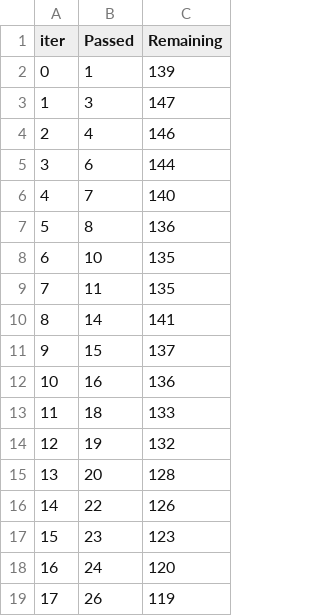
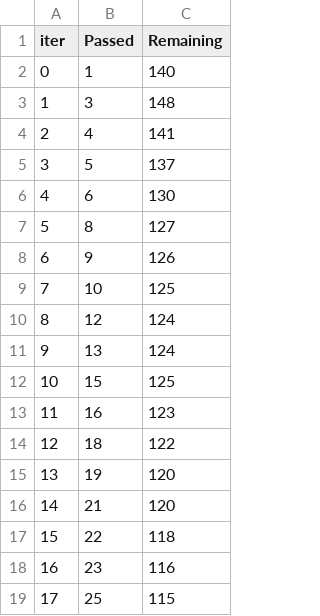
Before and after one commit to LeonStruman/memoire, a TSV file: catboost_info/time_left.tsv, drawn as a sheet; only a part is shown; the diff covers the shown part only.

```diff
--- a/catboost_info/time_left.tsv
+++ b/catboost_info/time_left.tsv
@@ -1,19 +1,19 @@
 iter	Passed	Remaining
-0	1	139
-1	3	147
-2	4	146
-3	6	144
-4	7	140
-5	8	136
-6	10	135
-7	11	135
-8	14	141
-9	15	137
-10	16	136
-11	18	133
-12	19	132
-13	20	128
-14	22	126
-15	23	123
-16	24	120
-17	26	119
+0	1	140
+1	3	148
+2	4	141
+3	5	137
+4	6	130
+5	8	127
+6	9	126
+7	10	125
+8	12	124
+9	13	124
+10	15	125
+11	16	123
+12	18	122
+13	19	120
+14	21	120
+15	22	118
+16	23	116
+17	25	115
```
Also changed, not shown: 160 edited cells elsewhere in this file, catboost_info/learn_error.tsv, 3 other files.
